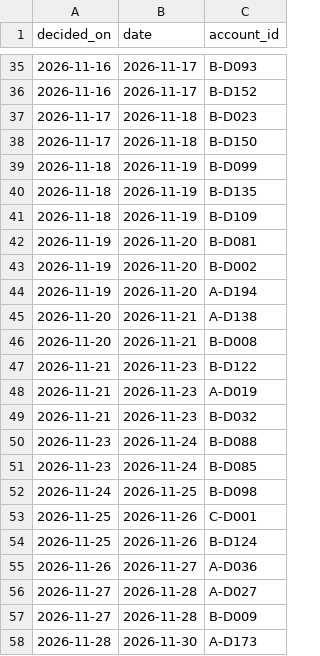
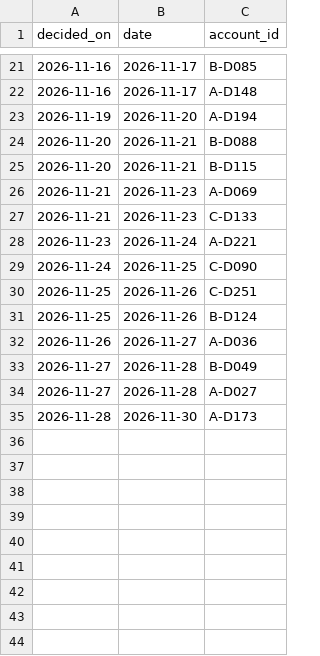
Before and after one commit to jayeshpandey01/1005_labs, a CSV file: results/seed_1/cancellations.csv, drawn as a sheet; only a part is shown, gaps mark what is left out; the diff covers the shown part only.

```diff
--- a/results/seed_1/cancellations.csv
+++ b/results/seed_1/cancellations.csv
@@ -35,24 +21,15 @@ decided_on,date,account_id
-2026-11-16,2026-11-17,B-D093
-2026-11-16,2026-11-17,B-D152
-2026-11-17,2026-11-18,B-D023
-2026-11-17,2026-11-18,B-D150
-2026-11-18,2026-11-19,B-D099
-2026-11-18,2026-11-19,B-D135
-2026-11-18,2026-11-19,B-D109
-2026-11-19,2026-11-20,B-D081
-2026-11-19,2026-11-20,B-D002
+2026-11-16,2026-11-17,B-D085
+2026-11-16,2026-11-17,A-D148
 2026-11-19,2026-11-20,A-D194
-2026-11-20,2026-11-21,A-D138
-2026-11-20,2026-11-21,B-D008
-2026-11-21,2026-11-23,B-D122
-2026-11-21,2026-11-23,A-D019
-2026-11-21,2026-11-23,B-D032
-2026-11-23,2026-11-24,B-D088
-2026-11-23,2026-11-24,B-D085
-2026-11-24,2026-11-25,B-D098
-2026-11-25,2026-11-26,C-D001
+2026-11-20,2026-11-21,B-D088
+2026-11-20,2026-11-21,B-D115
+2026-11-21,2026-11-23,A-D069
+2026-11-21,2026-11-23,C-D133
+2026-11-23,2026-11-24,A-D221
+2026-11-24,2026-11-25,C-D090
+2026-11-25,2026-11-26,C-D251
 2026-11-25,2026-11-26,B-D124
 2026-11-26,2026-11-27,A-D036
+2026-11-27,2026-11-28,B-D049
 2026-11-27,2026-11-28,A-D027
-2026-11-27,2026-11-28,B-D009
 2026-11-28,2026-11-30,A-D173
```
Also changed, not shown: 4 added rows, 18 removed rows and 8 edited cells elsewhere in this file, results/seed_1/visits.csv, results/seed_2/cancellations.csv, 32 other files.
